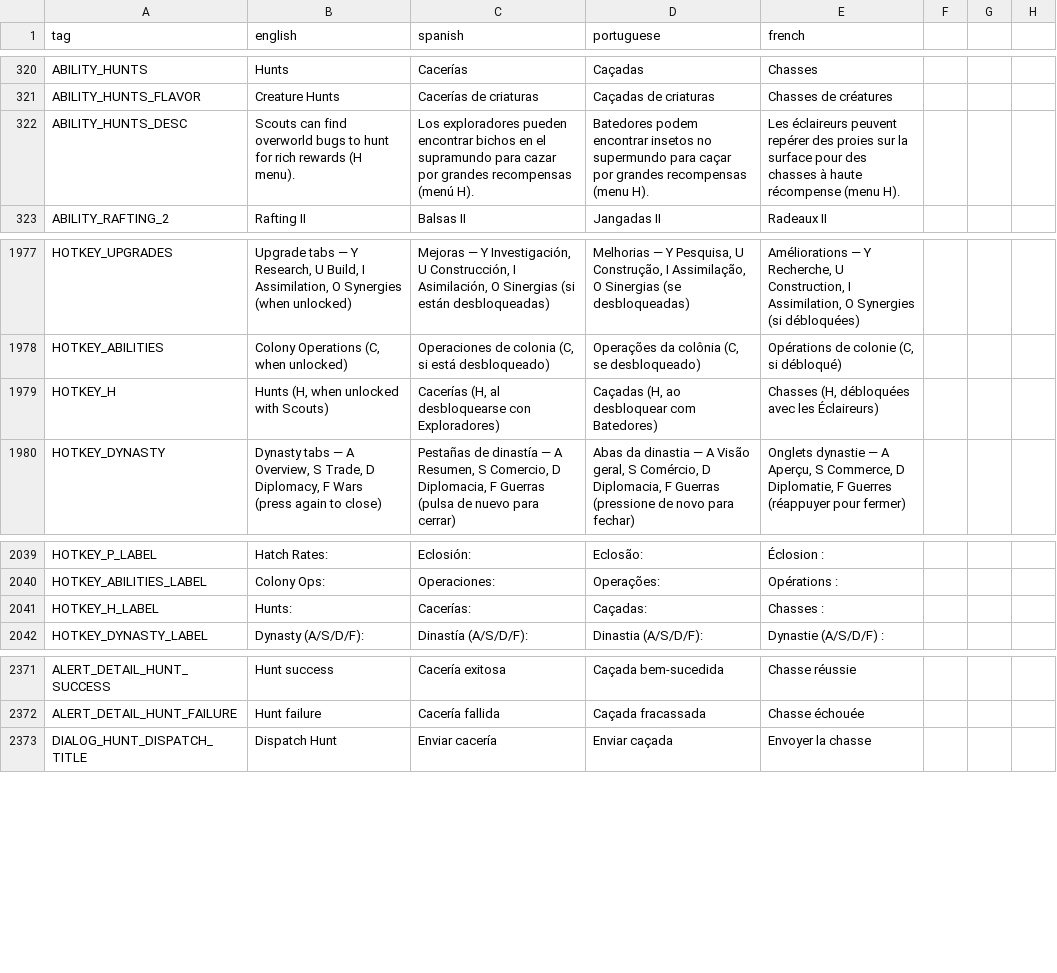
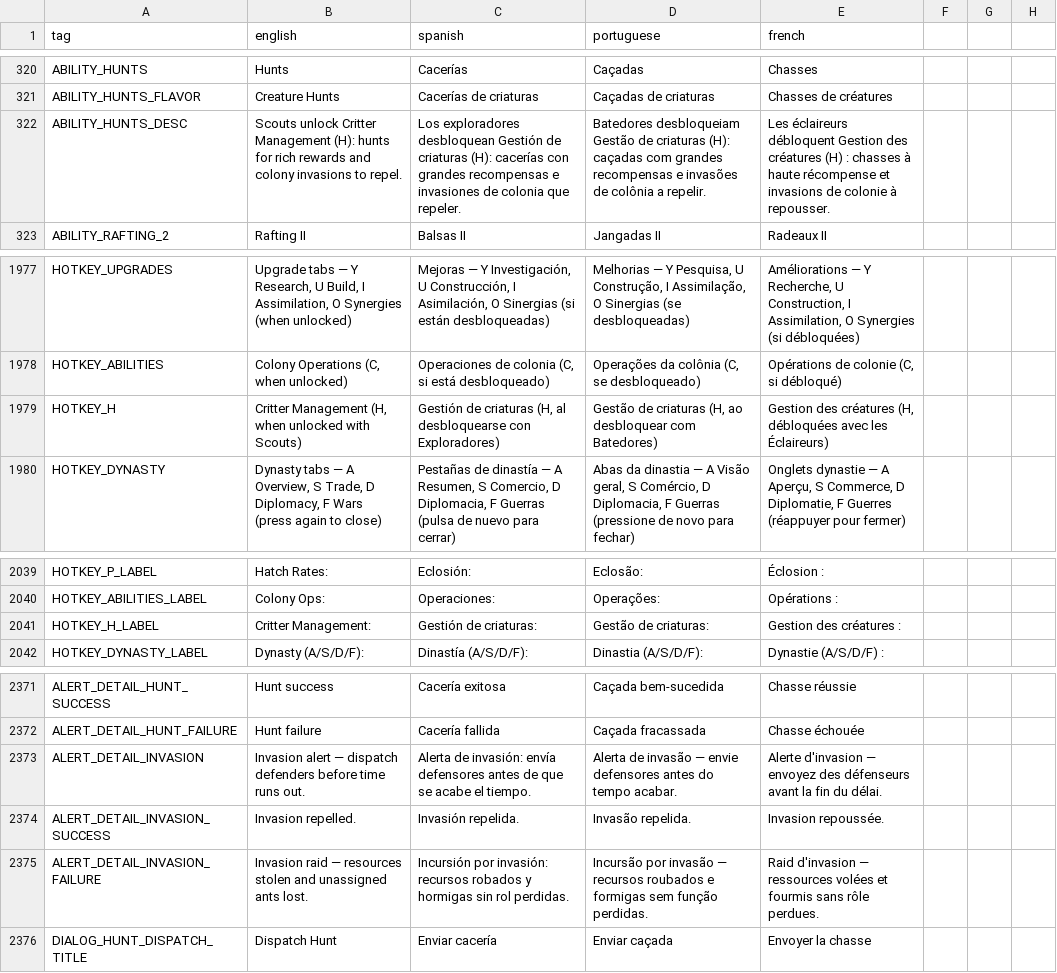
Before and after one commit to Grimidk/FormicEmpire, a CSV file: src/main/resources/texts/translation_sheet.csv, drawn as a sheet; only a part is shown, gaps mark what is left out.

Commit message:
hunt fixes

```diff
--- a/src/main/resources/texts/translation_sheet.csv
+++ b/src/main/resources/texts/translation_sheet.csv
@@ -325,3 +325,3 @@ ABILITY_HUNTS,Hunts,Cacerías,Caçadas,Chasses,,,
 ABILITY_HUNTS_FLAVOR,Creature Hunts,Cacerías de criaturas,Caçadas de criaturas,Chasses de créatures,,,
-ABILITY_HUNTS_DESC,Scouts can find overworld bugs to hunt for rich rewards (H menu).,Los exploradores pueden encontrar bichos en el supramundo para cazar por grandes recompensas (menú H).,Batedores podem encontrar insetos no supermundo para caçar por grandes recompensas (menu H).,Les éclaireurs peuvent repérer des proies sur la surface pour des chasses à haute récompense (menu H).,,,
+ABILITY_HUNTS_DESC,Scouts unlock Critter Management (H): hunts for rich rewards and colony invasions to repel.,Los exploradores desbloquean Gestión de criaturas (H): cacerías con grandes recompensas e invasiones de colonia que repeler.,Batedores desbloqueiam Gestão de criaturas (H): caçadas com grandes recompensas e invasões de colônia a repelir.,Les éclaireurs débloquent Gestion des créatures (H) : chasses à haute récompense et invasions de colonie à repousser.,,,
 ABILITY_RAFTING_2,Rafting II,Balsas II,Jangadas II,Radeaux II,,,
@@ -1990,3 +1990,3 @@ HOTKEY_UPGRADES,"Upgrade tabs — Y Research, U Build, I Assimilation, O Synergi
 HOTKEY_ABILITIES,"Colony Operations (C, when unlocked)","Operaciones de colonia (C, si está desbloqueado)","Operações da colônia (C, se desbloqueado)","Opérations de colonie (C, si débloqué)",,,
-HOTKEY_H,"Hunts (H, when unlocked with Scouts)","Cacerías (H, al desbloquearse con Exploradores)","Caçadas (H, ao desbloquear com Batedores)","Chasses (H, débloquées avec les Éclaireurs)",,,
+HOTKEY_H,"Critter Management (H, when unlocked with Scouts)","Gestión de criaturas (H, al desbloquearse con Exploradores)","Gestão de criaturas (H, ao desbloquear com Batedores)","Gestion des créatures (H, débloquées avec les Éclaireurs)",,,
 HOTKEY_DYNASTY,"Dynasty tabs — A Overview, S Trade, D Diplomacy, F Wars (press again to close)","Pestañas de dinastía — A Resumen, S Comercio, D Diplomacia, F Guerras (pulsa de nuevo para cerrar)","Abas da dinastia — A Visão geral, S Comércio, D Diplomacia, F Guerras (pressione de novo para fechar)","Onglets dynastie — A Aperçu, S Commerce, D Diplomatie, F Guerres (réappuyer pour fermer)",,,
@@ -2052,3 +2052,3 @@ HOTKEY_P_LABEL,Hatch Rates:,Eclosión:,Eclosão:,Éclosion :,,,
 HOTKEY_ABILITIES_LABEL,Colony Ops:,Operaciones:,Operações:,Opérations :,,,
-HOTKEY_H_LABEL,Hunts:,Cacerías:,Caçadas:,Chasses :,,,
+HOTKEY_H_LABEL,Critter Management:,Gestión de criaturas:,Gestão de criaturas:,Gestion des créatures :,,,
 HOTKEY_DYNASTY_LABEL,Dynasty (A/S/D/F):,Dinastía (A/S/D/F):,Dinastia (A/S/D/F):,Dynastie (A/S/D/F) :,,,
@@ -2396,2 +2396,5 @@ ALERT_DETAIL_HUNT_SUCCESS,Hunt success,Cacería exitosa,Caçada bem-sucedida,Cha
 ALERT_DETAIL_HUNT_FAILURE,Hunt failure,Cacería fallida,Caçada fracassada,Chasse échouée,,,
+ALERT_DETAIL_INVASION,Invasion alert — dispatch defenders before time runs out.,Alerta de invasión: envía defensores antes de que se acabe el tiempo.,Alerta de invasão — envie defensores antes do tempo acabar.,Alerte d'invasion — envoyez des défenseurs avant la fin du délai.,,,
+ALERT_DETAIL_INVASION_SUCCESS,Invasion repelled.,Invasión repelida.,Invasão repelida.,Invasion repoussée.,,,
+ALERT_DETAIL_INVASION_FAILURE,Invasion raid — resources stolen and unassigned ants lost.,Incursión por invasión: recursos robados y hormigas sin rol perdidas.,Incursão por invasão — recursos roubados e formigas sem função perdidas.,Raid d'invasion — ressources volées et fourmis sans rôle perdues.,,,
 DIALOG_HUNT_DISPATCH_TITLE,Dispatch Hunt,Enviar cacería,Enviar caçada,Envoyer la chasse,,,
```
Also changed, not shown: 19 other files.
